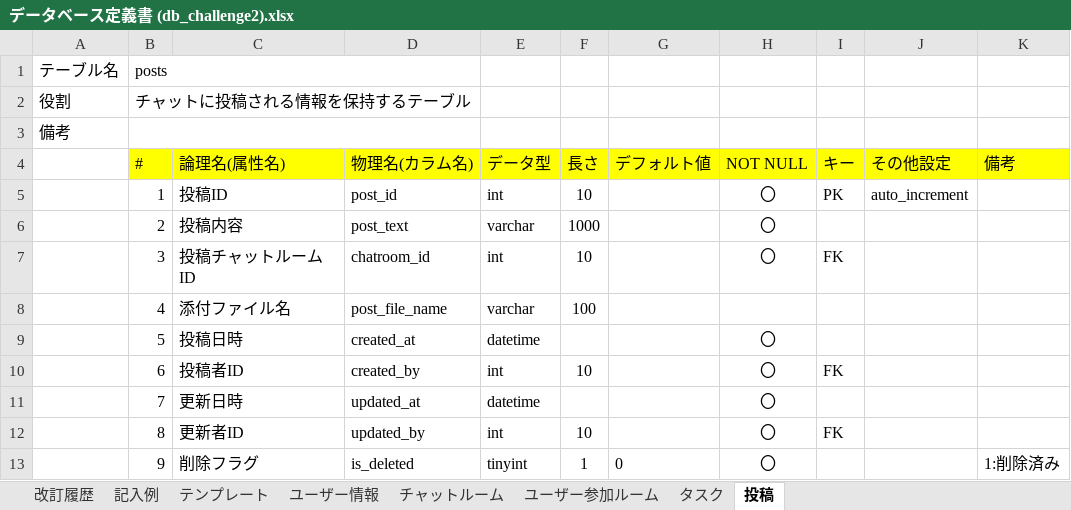
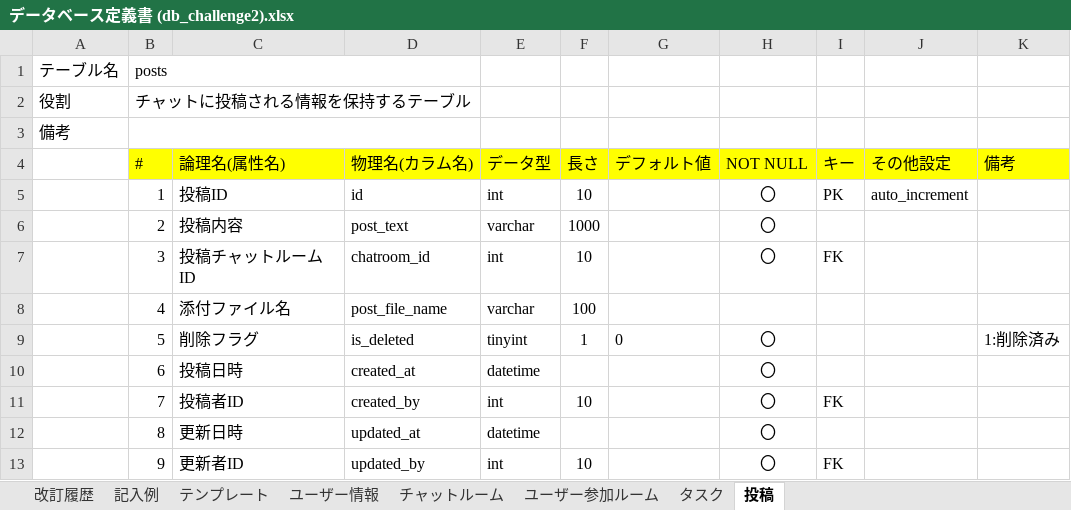
Before and after one commit to shimmer52/quelcode-db, an Excel workbook: db/db-challenge2/データベース定義書 (db_challenge2).xlsx, sheet 投稿, drawn as a sheet; values as stored, in another font and other column widths than the file's, no borders; the diff names each change by its address in the sheet, - before the commit and + after, or states it on an @@ line.

```diff
--- a/db/db-challenge2/データベース定義書 (db_challenge2).xlsx (sheet 投稿)
+++ b/db/db-challenge2/データベース定義書 (db_challenge2).xlsx (sheet 投稿)
-D5 (物理名(カラム名)): post_id
+D5 (物理名(カラム名)): id
-C9 (論理名(属性名)): 投稿日時
+C9 (論理名(属性名)): 削除フラグ
-D9 (物理名(カラム名)): created_at
+D9 (物理名(カラム名)): is_deleted
-E9 (データ型): datetime
+E9 (データ型): tinyint
-F9 (長さ): (empty)
+F9 (長さ): 1
-G9 (デフォルト値): (empty)
+G9 (デフォルト値): 0
-K9 (備考): (empty)
+K9 (備考): 1:削除済み
-C10 (論理名(属性名)): 投稿者ID
+C10 (論理名(属性名)): 投稿日時
-D10 (物理名(カラム名)): created_by
+D10 (物理名(カラム名)): created_at
-E10 (データ型): int
+E10 (データ型): datetime
-F10 (長さ): 10
+F10 (長さ): (empty)
-I10 (キー): FK
+I10 (キー): (empty)
-C11 (論理名(属性名)): 更新日時
+C11 (論理名(属性名)): 投稿者ID
-D11 (物理名(カラム名)): updated_at
+D11 (物理名(カラム名)): created_by
-E11 (データ型): datetime
+E11 (データ型): int
-F11 (長さ): (empty)
+F11 (長さ): 10
-I11 (キー): (empty)
+I11 (キー): FK
-C12 (論理名(属性名)): 更新者ID
+C12 (論理名(属性名)): 更新日時
-D12 (物理名(カラム名)): updated_by
+D12 (物理名(カラム名)): updated_at
-E12 (データ型): int
+E12 (データ型): datetime
-F12 (長さ): 10
+F12 (長さ): (empty)
-I12 (キー): FK
+I12 (キー): (empty)
-C13 (論理名(属性名)): 削除フラグ
+C13 (論理名(属性名)): 更新者ID
-D13 (物理名(カラム名)): is_deleted
+D13 (物理名(カラム名)): updated_by
-E13 (データ型): tinyint
+E13 (データ型): int
-F13 (長さ): 1
+F13 (長さ): 10
-G13 (デフォルト値): 0
+G13 (デフォルト値): (empty)
-I13 (キー): (empty)
+I13 (キー): FK
-K13 (備考): 1:削除済み
+K13 (備考): (empty)
```
Also changed, not shown: sheet タスク, sheet チャットルーム, sheet ユーザー情報, 1 other file.
